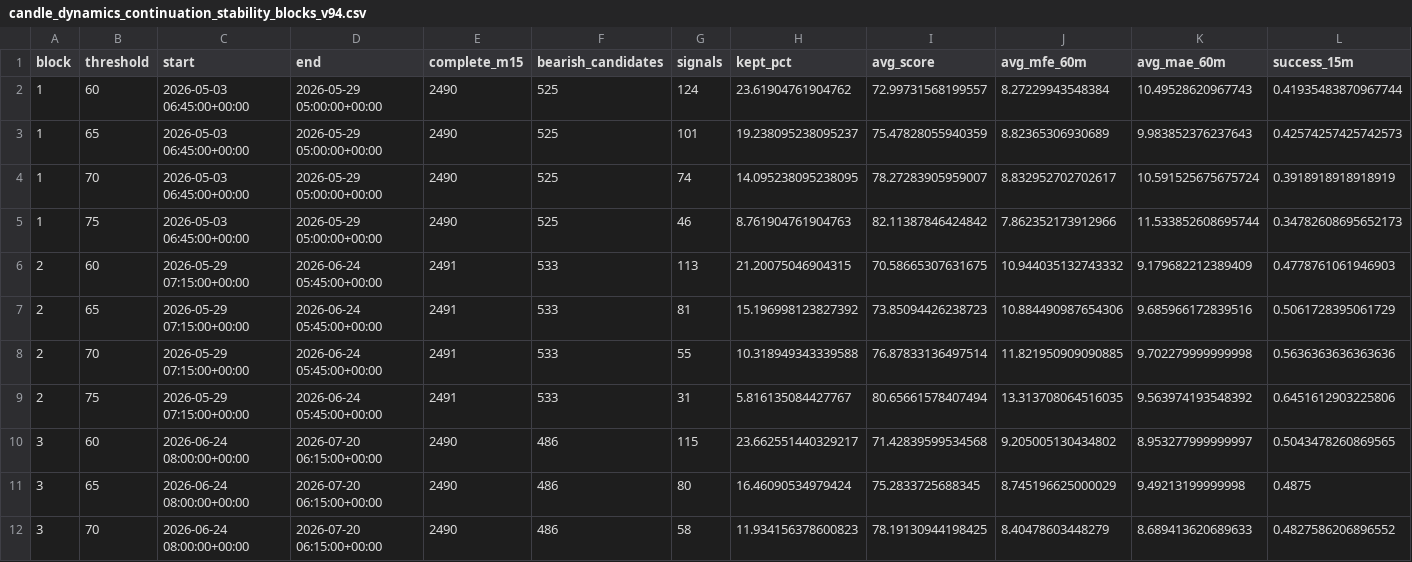
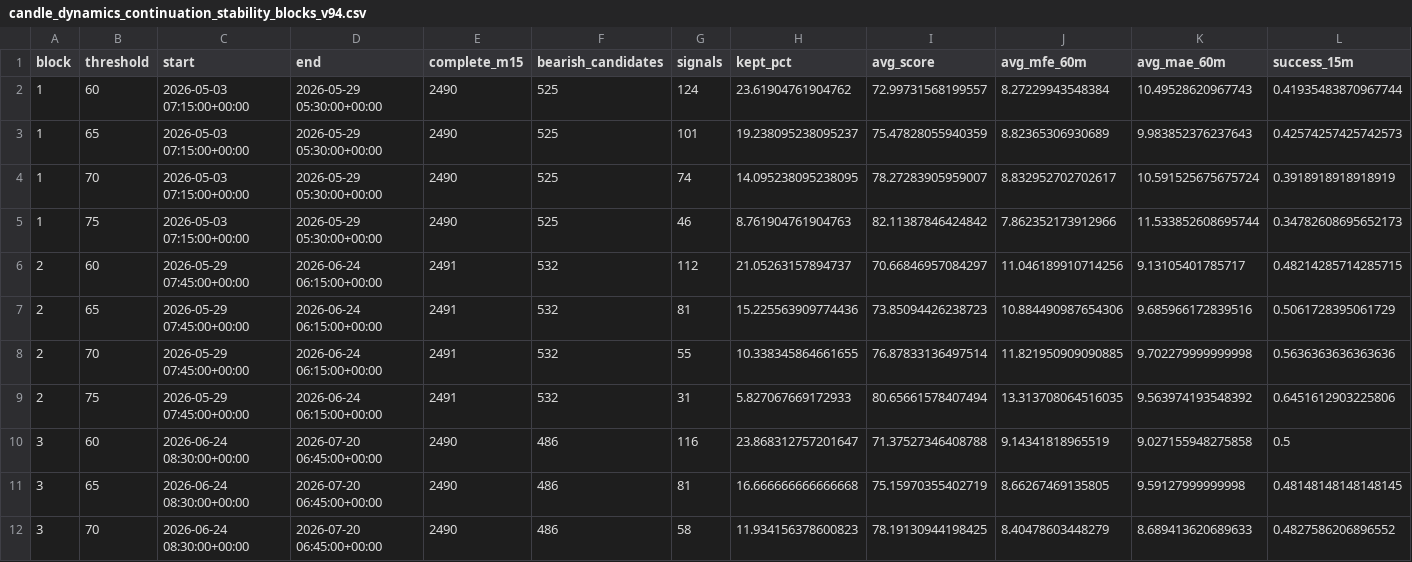
Before and after one commit to Hoso99/gold-forecast-dashboard, a CSV file: candle_dynamics_continuation_stability_blocks_v94.csv, drawn as a sheet; only a part is shown; removed rows and columns are numbered as before the commit, all else as after; rows hold the shown columns only; the diff covers the shown part only; the diff names each change by its address in the sheet, - before the commit and + after, or states it on an @@ line.

```diff
--- a/candle_dynamics_continuation_stability_blocks_v94.csv
+++ b/candle_dynamics_continuation_stability_blocks_v94.csv
-C2:C5 (start): 2026-05-03 06:45:00+00:00
+C2:C5 (start): 2026-05-03 07:15:00+00:00
-D2:D5 (end): 2026-05-29 05:00:00+00:00
+D2:D5 (end): 2026-05-29 05:30:00+00:00
-row 6: 2 | 60 | 2026-05-29 07:15:00+00:00 | 2026-06-24 05:45:00+00:00 | 2491 | 533 | 113 | 21.20075046904315 | 70.58665307631675 | 10.944035132743332 | 9.179682212389409 | 0.4778761061946903
+row 6: 2 | 60 | 2026-05-29 07:45:00+00:00 | 2026-06-24 06:15:00+00:00 | 2491 | 532 | 112 | 21.05263157894737 | 70.66846957084297 | 11.046189910714256 | 9.13105401785717 | 0.48214285714285715
-C7:C9 (start): 2026-05-29 07:15:00+00:00
+C7:C9 (start): 2026-05-29 07:45:00+00:00
-D7:D9 (end): 2026-06-24 05:45:00+00:00
+D7:D9 (end): 2026-06-24 06:15:00+00:00
-F7:F9 (bearish_candidates): 533
+F7:F9 (bearish_candidates): 532
-H7 (kept_pct): 15.196998123827392
+H7 (kept_pct): 15.225563909774436
-H8 (kept_pct): 10.318949343339588
+H8 (kept_pct): 10.338345864661655
-H9 (kept_pct): 5.816135084427767
+H9 (kept_pct): 5.827067669172933
-row 10: 3 | 60 | 2026-06-24 08:00:00+00:00 | 2026-07-20 06:15:00+00:00 | 2490 | 486 | 115 | 23.662551440329217 | 71.42839599534568 | 9.205005130434802 | 8.953277999999997 | 0.5043478260869565
-row 11: 3 | 65 | 2026-06-24 08:00:00+00:00 | 2026-07-20 06:15:00+00:00 | 2490 | 486 | 80 | 16.46090534979424 | 75.2833725688345 | 8.745196625000029 | 9.49213199999998 | 0.4875
+row 10: 3 | 60 | 2026-06-24 08:30:00+00:00 | 2026-07-20 06:45:00+00:00 | 2490 | 486 | 116 | 23.868312757201647 | 71.37527346408788 | 9.14341818965519 | 9.027155948275858 | 0.5
+row 11: 3 | 65 | 2026-06-24 08:30:00+00:00 | 2026-07-20 06:45:00+00:00 | 2490 | 486 | 81 | 16.666666666666668 | 75.15970355402719 | 8.66267469135805 | 9.59127999999998 | 0.48148148148148145
-C12 (start): 2026-06-24 08:00:00+00:00
+C12 (start): 2026-06-24 08:30:00+00:00
-D12 (end): 2026-07-20 06:15:00+00:00
+D12 (end): 2026-07-20 06:45:00+00:00
```
Also changed, not shown: 34 edited cells elsewhere in this file, candle_dynamics_continuation_stability_summary_v94.csv, candle_dynamics_multifactor_search_v94.csv, 25 other files.
